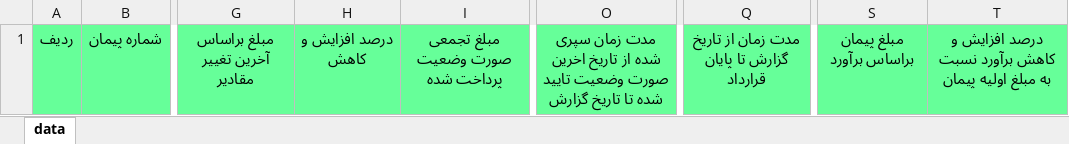
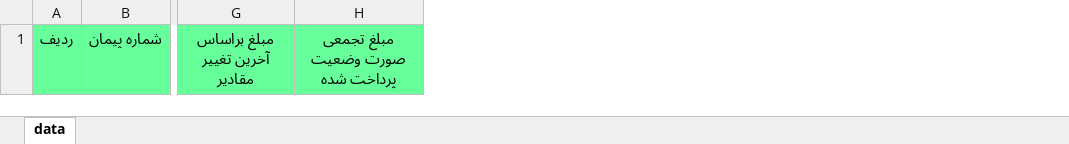
Before and after one commit to HosseinNikpour/AgriculturalTown, an Excel workbook: server/excels/creditPredict.xlsx, sheet data, drawn as a sheet; only a part is shown, gaps mark what is left out; values as stored, in another font and other column widths than the file's, no borders; the diff names each change by its address in the sheet, - before the commit and + after, or states it on an @@ line.

```diff
--- a/server/excels/creditPredict.xlsx (sheet data)
+++ b/server/excels/creditPredict.xlsx (sheet data)
-column H, row 1: درصد افزایش و کاهش
-column O, row 1: مدت زمان سپری شده از تاریخ اخرین صورت وضعیت تایید شده تا تاریخ گزارش
-column Q, row 1: مدت زمان از تاریخ گزارش تا پایان قرارداد
-column S, row 1: مبلغ پیمان براساس برآورد
-column T, row 1: درصد افزایش و کاهش برآورد نسبت به مبلغ اولیه پیمان
```
Also changed, not shown: server/excels/agreement.xlsx, server/excels/contractCycle.xlsx, 14 other files.
